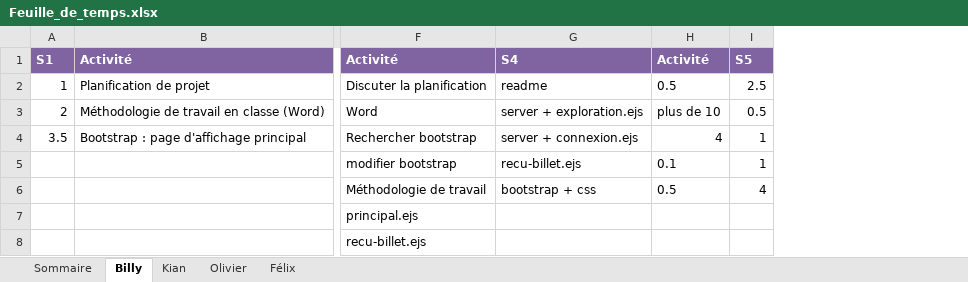
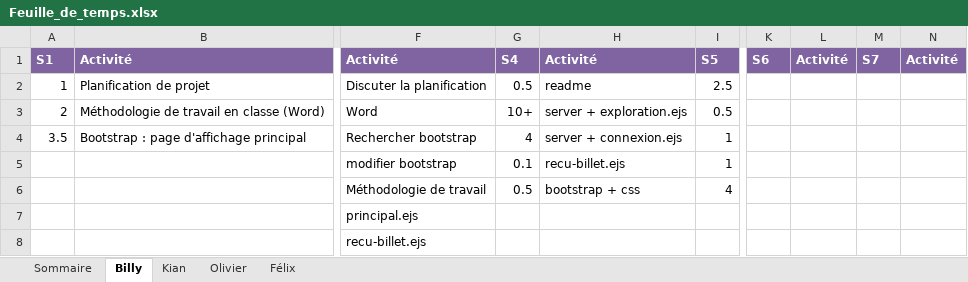
Before and after one commit to Atajin/NovaGo, an Excel workbook: Documents/Documents sprint/Feuille_de_temps.xlsx, sheet Billy, drawn as a sheet; only a part is shown, gaps mark what is left out; values as stored, in another font and other column widths than the file's, no borders; removed rows and columns are numbered as before the commit, all else as after; the diff names each change by its address in the sheet, - before the commit and + after, or states it on an @@ line.

```diff
--- a/Documents/Documents sprint/Feuille_de_temps.xlsx (sheet Billy)
+++ b/Documents/Documents sprint/Feuille_de_temps.xlsx (sheet Billy)
+column G, rows 1-6: S4 | 0.5 | 10+ | 4 | 0.1 | 0.5
-column H, rows 1-6: Activité | 0.5 | plus de 10 | 4 | 0.1 | 0.5
+column K, row 1: S6
+column L, row 1: Activité
+column M, row 1: S7
+column N, row 1: Activité
-H1: S4
+H1: Activité
```
Also changed, not shown: sheet Sommaire, sheet Olivier, sheet Félix, sheet Kian, 1 other file.
